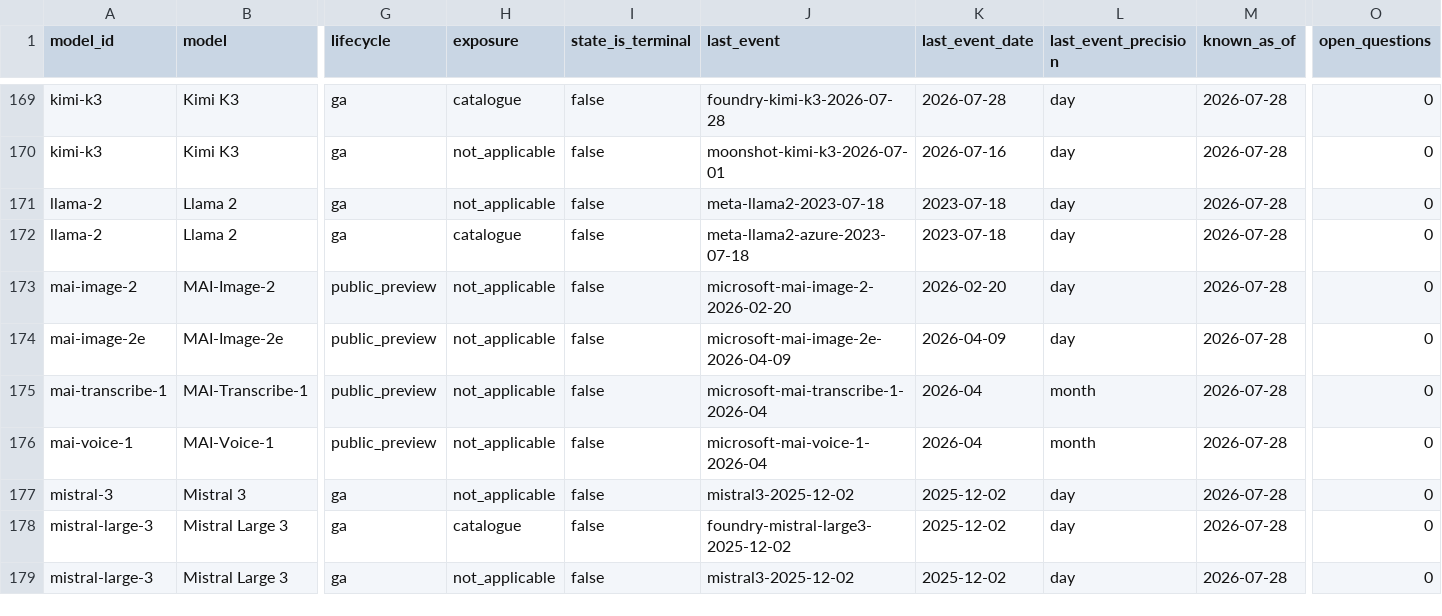
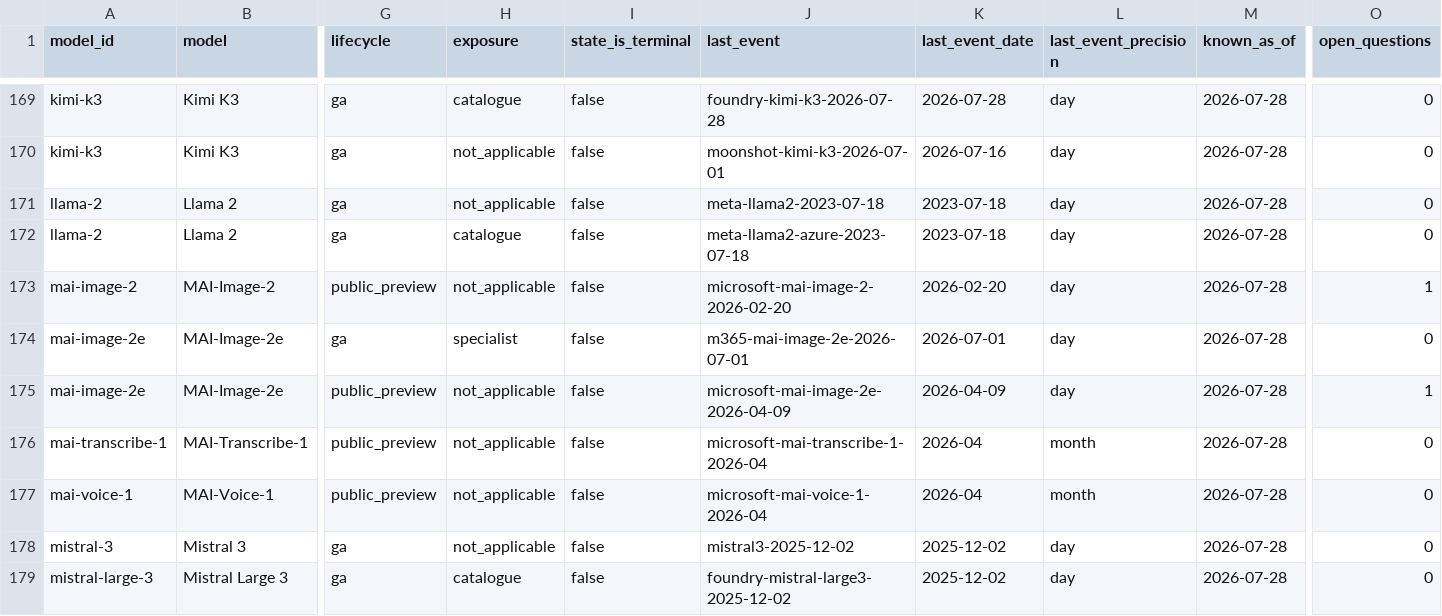
Before and after one commit to Bibbleq/frontier-model-tracker, a CSV file: generated/current-state.csv, drawn as a sheet; only a part is shown, gaps mark what is left out; the shorter side is filled out with more unchanged rows; addresses are those after the commit; rows hold the shown columns only; the diff names each change by its address in the sheet, - before the commit and + after, or states it on an @@ line.

```diff
--- a/generated/current-state.csv
+++ b/generated/current-state.csv
-O173 (open_questions): 0
+O173 (open_questions): 1
+row 174: mai-image-2e | MAI-Image-2e | ga | specialist | false | m365-mai-image-2e-2026-07-01 | 2026-07-01 | day | 2026-07-28 | 0
-O175 (open_questions): 0
+O175 (open_questions): 1
```
Also changed, not shown: generated/events.csv, generated/model-lines.csv, 10 other files.
